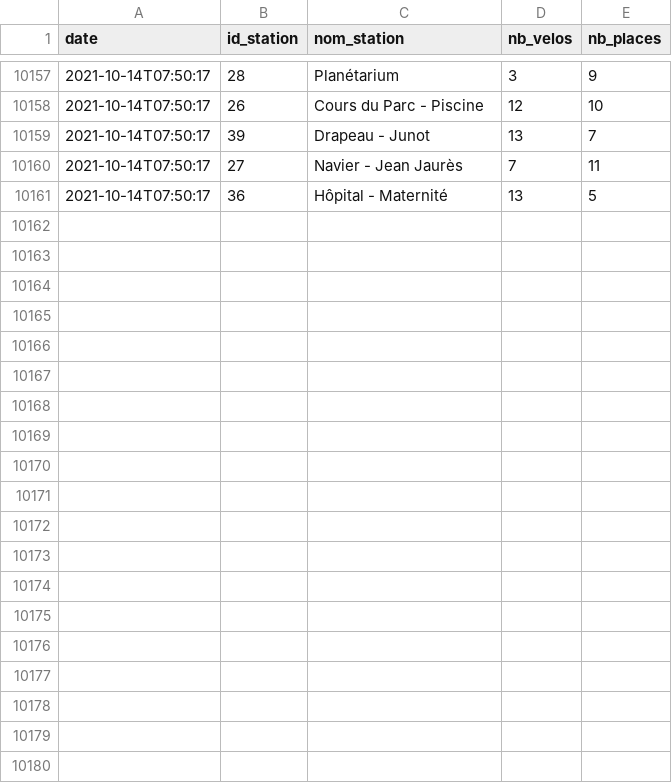
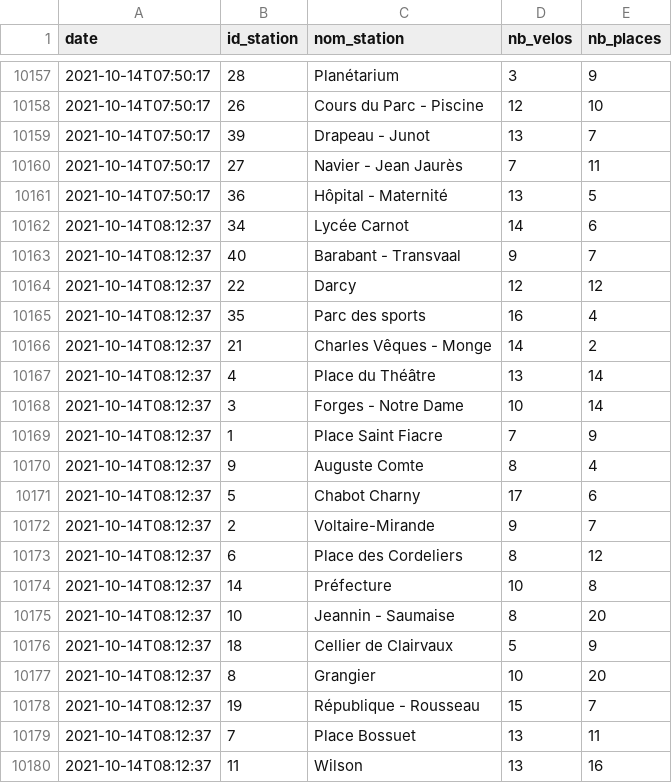
Before and after one commit to AntoineAugusti/diviavelodi-data, a CSV file: data/data.csv, drawn as a sheet; only a part is shown, gaps mark what is left out; the diff covers the shown part only.

```diff
--- a/data/data.csv
+++ b/data/data.csv
@@ -10161 +10161,20 @@ date,id_station,nom_station,nb_velos,nb_places
 2021-10-14T07:50:17,36,Hôpital - Maternité,13,5
+2021-10-14T08:12:37,34,Lycée Carnot,14,6
+2021-10-14T08:12:37,40,Barabant - Transvaal,9,7
+2021-10-14T08:12:37,22,Darcy,12,12
+2021-10-14T08:12:37,35,Parc des sports,16,4
+2021-10-14T08:12:37,21,Charles Vêques - Monge,14,2
+2021-10-14T08:12:37,4,Place du Théâtre,13,14
+2021-10-14T08:12:37,3,Forges - Notre Dame,10,14
+2021-10-14T08:12:37,1,Place Saint Fiacre,7,9
+2021-10-14T08:12:37,9,Auguste Comte,8,4
+2021-10-14T08:12:37,5,Chabot Charny,17,6
+2021-10-14T08:12:37,2,Voltaire-Mirande,9,7
+2021-10-14T08:12:37,6,Place des Cordeliers,8,12
+2021-10-14T08:12:37,14,Préfecture,10,8
+2021-10-14T08:12:37,10,Jeannin - Saumaise,8,20
+2021-10-14T08:12:37,18,Cellier de Clairvaux,5,9
+2021-10-14T08:12:37,8,Grangier,10,20
+2021-10-14T08:12:37,19,République - Rousseau,15,7
+2021-10-14T08:12:37,7,Place Bossuet,13,11
+2021-10-14T08:12:37,11,Wilson,13,16
```
Also changed, not shown: 21 added rows elsewhere in this file.
